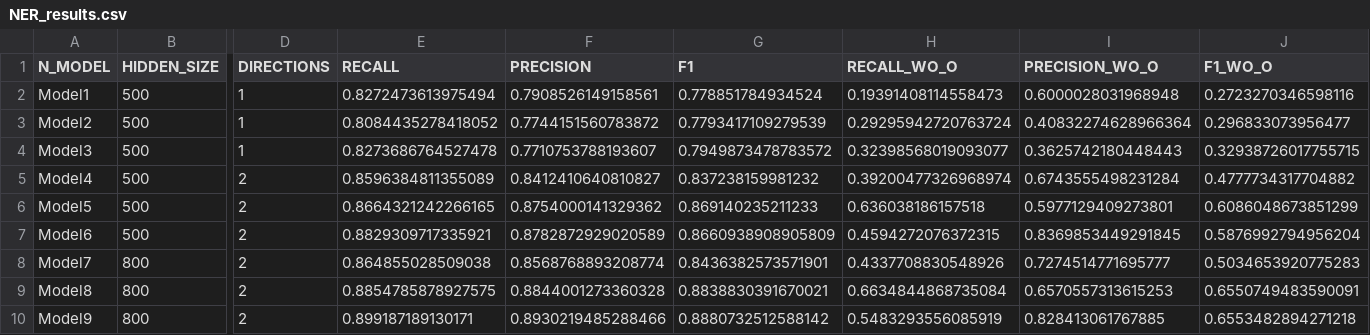
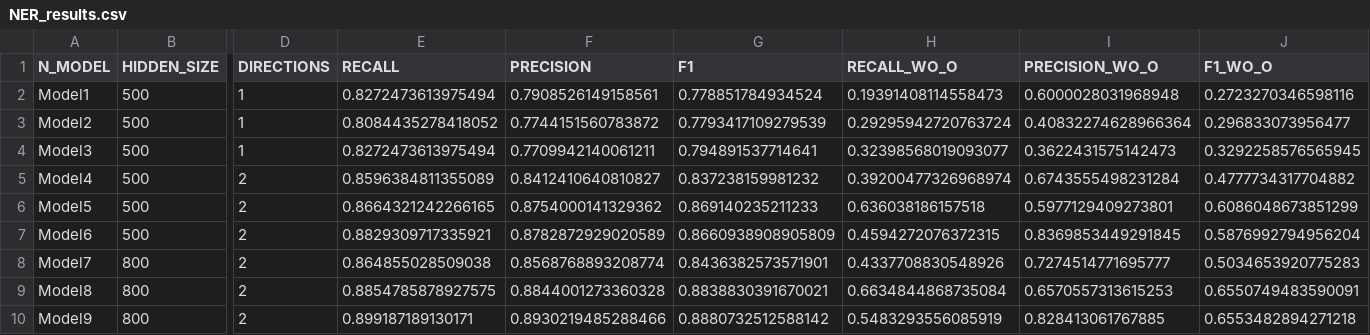
Before and after one commit to NLP-Reichman/assignment-2-ner-yoni-jony, a CSV file: NER_results.csv, drawn as a sheet; only a part is shown, gaps mark what is left out; the diff names each change by its address in the sheet, - before the commit and + after, or states it on an @@ line.

```diff
--- a/NER_results.csv
+++ b/NER_results.csv
-E4 (RECALL): 0.8273686764527478
+E4 (RECALL): 0.8272473613975494
-F4 (PRECISION): 0.7710753788193607
+F4 (PRECISION): 0.7709942140061211
-G4 (F1): 0.7949873478783572
+G4 (F1): 0.794891537714641
-I4 (PRECISION_WO_O): 0.3625742180448443
+I4 (PRECISION_WO_O): 0.3622431575142473
-J4 (F1_WO_O): 0.32938726017755715
+J4 (F1_WO_O): 0.3292258576565945
```
Also changed, not shown: NER_results_glove.csv, 1 other file.
